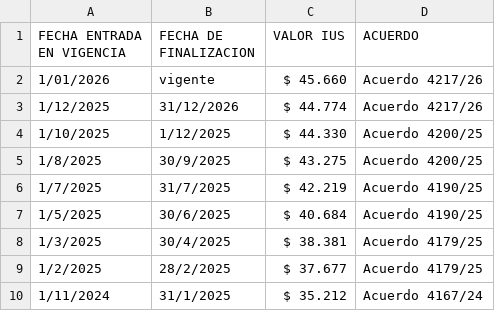
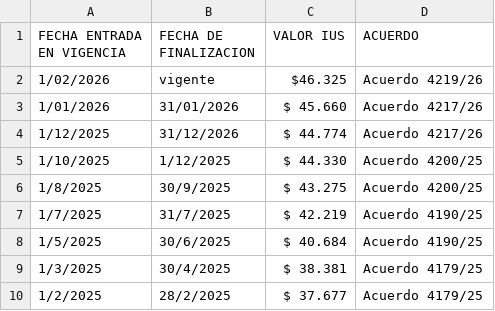
Before and after one commit to tribunaldeltrabajo/sistema_tribunal, a CSV file: data/Dataset_JUS.csv, drawn as a sheet; only a part is shown; the shorter side is filled out with more unchanged rows.

Commit message:
Update Dataset_JUS.csv

```diff
--- a/data/Dataset_JUS.csv
+++ b/data/Dataset_JUS.csv
@@ -1,3 +1,4 @@
 FECHA ENTRADA EN VIGENCIA ,FECHA DE FINALIZACION ,VALOR IUS,ACUERDO
-1/01/2026,vigente,$ 45.660,Acuerdo 4217/26
+1/02/2026,vigente,$46.325,Acuerdo 4219/26
+1/01/2026,31/01/2026,$ 45.660,Acuerdo 4217/26
 1/12/2025,31/12/2026,$ 44.774,Acuerdo 4217/26
```
